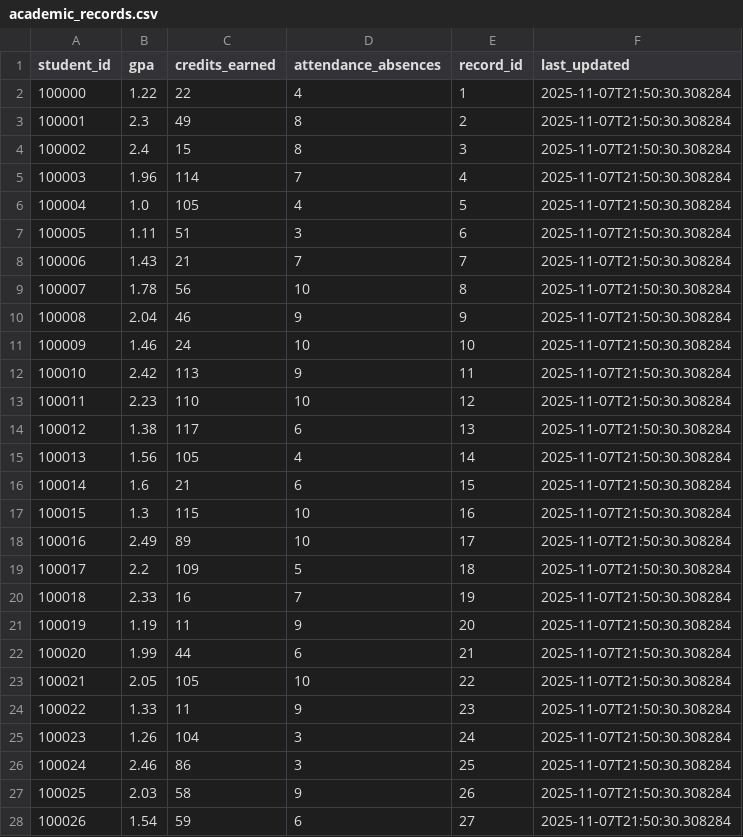
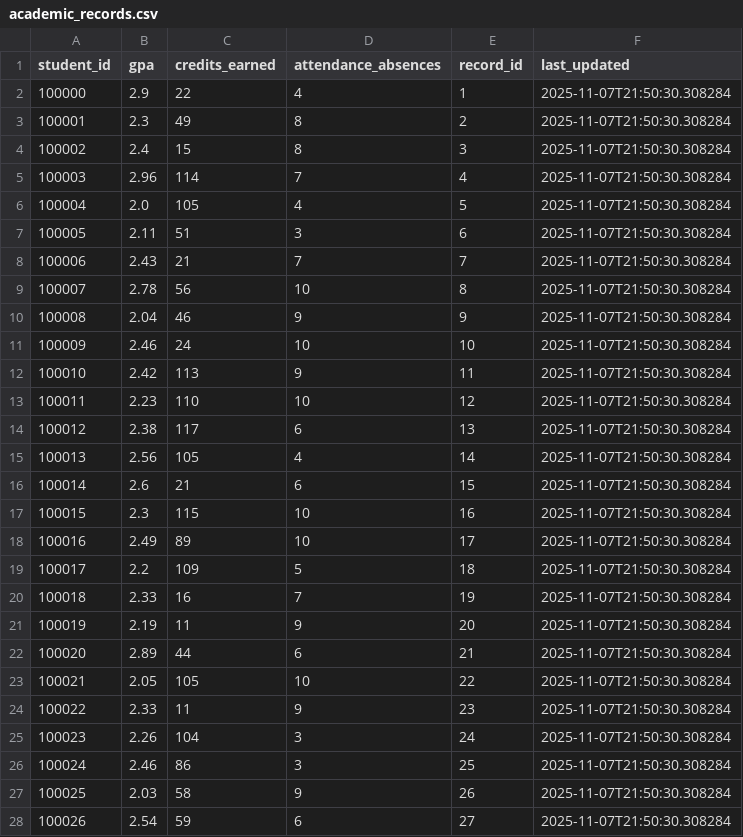
Before and after one commit to Raghunath-Kunigiri/Student-Retention, a CSV file: Datasets/academic_records.csv, drawn as a sheet; only a part is shown; the diff covers the shown part only.

```diff
--- a/Datasets/academic_records.csv
+++ b/Datasets/academic_records.csv
@@ -1,18 +1,18 @@
 student_id,gpa,credits_earned,attendance_absences,record_id,last_updated
-100000,1.22,22,4,1,2025-11-07T21:50:30.308284
+100000,2.9,22,4,1,2025-11-07T21:50:30.308284
 100001,2.3,49,8,2,2025-11-07T21:50:30.308284
 100002,2.4,15,8,3,2025-11-07T21:50:30.308284
-100003,1.96,114,7,4,2025-11-07T21:50:30.308284
-100004,1.0,105,4,5,2025-11-07T21:50:30.308284
-100005,1.11,51,3,6,2025-11-07T21:50:30.308284
-100006,1.43,21,7,7,2025-11-07T21:50:30.308284
-100007,1.78,56,10,8,2025-11-07T21:50:30.308284
+100003,2.96,114,7,4,2025-11-07T21:50:30.308284
+100004,2.0,105,4,5,2025-11-07T21:50:30.308284
+100005,2.11,51,3,6,2025-11-07T21:50:30.308284
+100006,2.43,21,7,7,2025-11-07T21:50:30.308284
+100007,2.78,56,10,8,2025-11-07T21:50:30.308284
 100008,2.04,46,9,9,2025-11-07T21:50:30.308284
-100009,1.46,24,10,10,2025-11-07T21:50:30.308284
+100009,2.46,24,10,10,2025-11-07T21:50:30.308284
 100010,2.42,113,9,11,2025-11-07T21:50:30.308284
 100011,2.23,110,10,12,2025-11-07T21:50:30.308284
-100012,1.38,117,6,13,2025-11-07T21:50:30.308284
-100013,1.56,105,4,14,2025-11-07T21:50:30.308284
-100014,1.6,21,6,15,2025-11-07T21:50:30.308284
-100015,1.3,115,10,16,2025-11-07T21:50:30.308284
+100012,2.38,117,6,13,2025-11-07T21:50:30.308284
+100013,2.56,105,4,14,2025-11-07T21:50:30.308284
+100014,2.6,21,6,15,2025-11-07T21:50:30.308284
+100015,2.3,115,10,16,2025-11-07T21:50:30.308284
 100016,2.49,89,10,17,2025-11-07T21:50:30.308284
@@ -20,9 +20,9 @@ student_id,gpa,credits_earned,attendance_absences,record_id,last_updated
 100018,2.33,16,7,19,2025-11-07T21:50:30.308284
-100019,1.19,11,9,20,2025-11-07T21:50:30.308284
-100020,1.99,44,6,21,2025-11-07T21:50:30.308284
+100019,2.19,11,9,20,2025-11-07T21:50:30.308284
+100020,2.89,44,6,21,2025-11-07T21:50:30.308284
 100021,2.05,105,10,22,2025-11-07T21:50:30.308284
-100022,1.33,11,9,23,2025-11-07T21:50:30.308284
-100023,1.26,104,3,24,2025-11-07T21:50:30.308284
+100022,2.33,11,9,23,2025-11-07T21:50:30.308284
+100023,2.26,104,3,24,2025-11-07T21:50:30.308284
 100024,2.46,86,3,25,2025-11-07T21:50:30.308284
 100025,2.03,58,9,26,2025-11-07T21:50:30.308284
-100026,1.54,59,6,27,2025-11-07T21:50:30.308284
+100026,2.54,59,6,27,2025-11-07T21:50:30.308284
```
Also changed, not shown: 81 edited cells elsewhere in this file, 10 other files.
